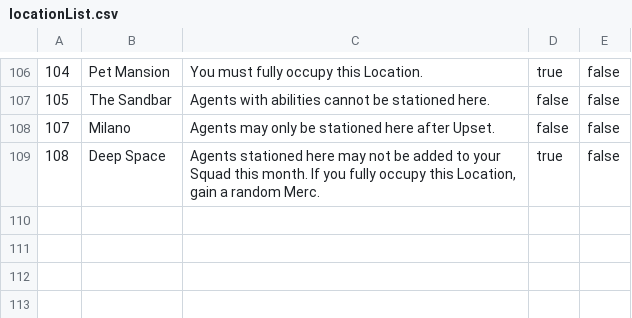
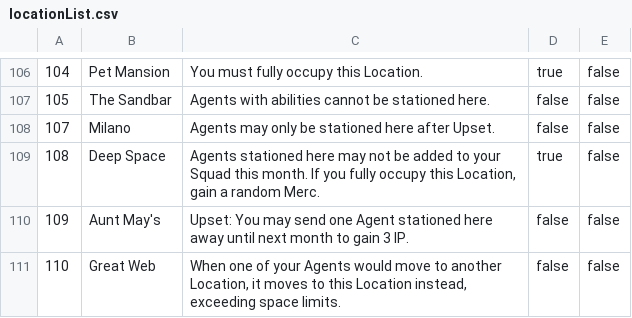
Before and after one commit to MagerBlutooth/MarvelCampaign, a CSV file: locationList.csv, drawn as a sheet; only a part is shown, gaps mark what is left out.

Commit message:
6/13 Update
Updating graphics for Player View to use colors based on faction colors.
Adding Aunt May's and Great Web.

```diff
--- a/locationList.csv
+++ b/locationList.csv
@@ -109 +109,3 @@
 "108","Deep Space","Agents stationed here may not be added to your Squad this month. If you fully occupy this Location, gain a random Merc.","true","false"
+"109","Aunt May's","Upset: You may send one Agent stationed here away until next month to gain 3 IP.","false","false"
+"110","Great Web","When one of your Agents would move to another Location, it moves to this Location instead, exceeding space limits.","false","false"
```
Also changed, not shown: cardList.csv, 15 other files.
